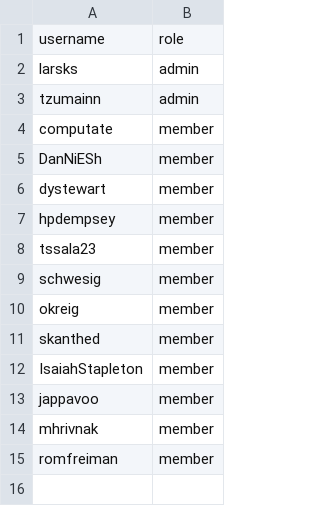
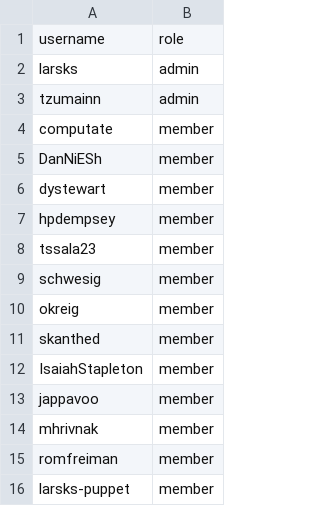
Before and after one commit to larsks/github-config, a CSV file: members.csv, drawn as a sheet.

Commit message:
Add larsks-puppet to organization
It helps to have a non-admin view of the configuration.

```diff
--- a/members.csv
+++ b/members.csv
@@ -15 +15,2 @@ mhrivnak,member
 romfreiman,member
+larsks-puppet,member
```
